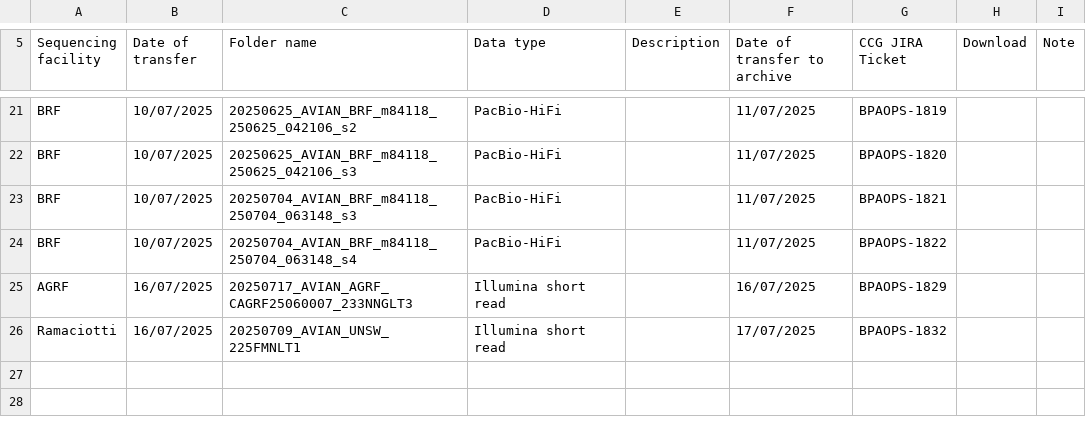
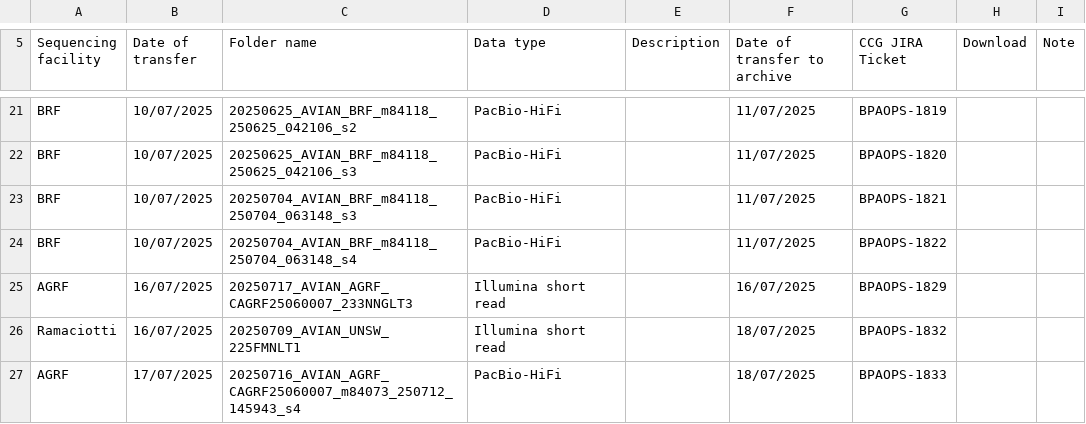
Before and after one commit to BioplatformsAustralia/bpa-ingest, a CSV file: track-metadata/google-drive/Bioplatforms Projects Data Transfer Summary - Avian.csv, drawn as a sheet; only a part is shown, gaps mark what is left out.

Commit message:
BPAOPS-1833 - Ingest m84073_250712_145943_s4 for Avian

```diff
--- a/track-metadata/google-drive/Bioplatforms Projects Data Transfer Summary - Avian.csv
+++ b/track-metadata/google-drive/Bioplatforms Projects Data Transfer Summary - Avian.csv
@@ -25,2 +25,3 @@ BRF,10/07/2025,20250704_AVIAN_BRF_m84118_250704_063148_s4,PacBio-HiFi,,11/07/202
 AGRF,16/07/2025,20250717_AVIAN_AGRF_CAGRF25060007_233NNGLT3,Illumina short read,,16/07/2025,BPAOPS-1829,,
-Ramaciotti,16/07/2025,20250709_AVIAN_UNSW_225FMNLT1,Illumina short read,,17/07/2025,BPAOPS-1832,,
+Ramaciotti,16/07/2025,20250709_AVIAN_UNSW_225FMNLT1,Illumina short read,,18/07/2025,BPAOPS-1832,,
+AGRF,17/07/2025,20250716_AVIAN_AGRF_CAGRF25060007_m84073_250712_145943_s4,PacBio-HiFi,,18/07/2025,BPAOPS-1833,,
```
